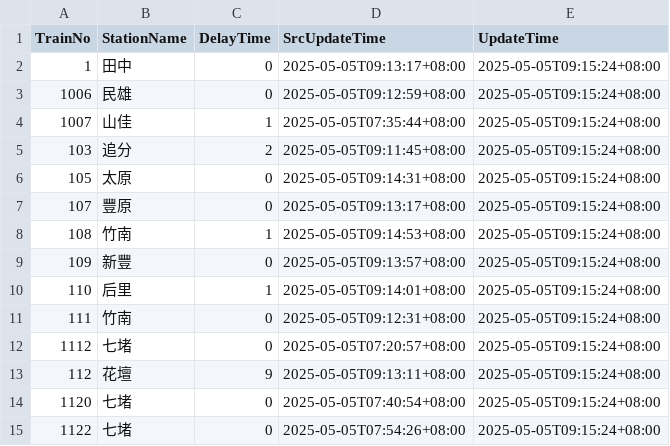
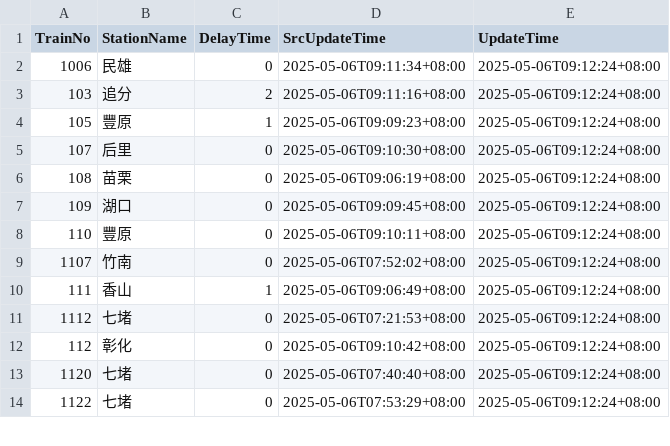
Before and after one commit to funfun0912/Open-Platform-Software-Mid, a CSV file: api.csv, drawn as a sheet; only a part is shown; the diff covers the shown part only.

Commit message:
Update data

```diff
--- a/api.csv
+++ b/api.csv
@@ -1,15 +1,14 @@
 TrainNo,StationName,DelayTime,SrcUpdateTime,UpdateTime
-1,田中,0,2025-05-05T09:13:17+08:00,2025-05-05T09:15:24+08:00
-1006,民雄,0,2025-05-05T09:12:59+08:00,2025-05-05T09:15:24+08:00
-1007,山佳,1,2025-05-05T07:35:44+08:00,2025-05-05T09:15:24+08:00
-103,追分,2,2025-05-05T09:11:45+08:00,2025-05-05T09:15:24+08:00
-105,太原,0,2025-05-05T09:14:31+08:00,2025-05-05T09:15:24+08:00
-107,豐原,0,2025-05-05T09:13:17+08:00,2025-05-05T09:15:24+08:00
-108,竹南,1,2025-05-05T09:14:53+08:00,2025-05-05T09:15:24+08:00
-109,新豐,0,2025-05-05T09:13:57+08:00,2025-05-05T09:15:24+08:00
-110,后里,1,2025-05-05T09:14:01+08:00,2025-05-05T09:15:24+08:00
-111,竹南,0,2025-05-05T09:12:31+08:00,2025-05-05T09:15:24+08:00
-1112,七堵,0,2025-05-05T07:20:57+08:00,2025-05-05T09:15:24+08:00
-112,花壇,9,2025-05-05T09:13:11+08:00,2025-05-05T09:15:24+08:00
-1120,七堵,0,2025-05-05T07:40:54+08:00,2025-05-05T09:15:24+08:00
-1122,七堵,0,2025-05-05T07:54:26+08:00,2025-05-05T09:15:24+08:00
+1006,民雄,0,2025-05-06T09:11:34+08:00,2025-05-06T09:12:24+08:00
+103,追分,2,2025-05-06T09:11:16+08:00,2025-05-06T09:12:24+08:00
+105,豐原,1,2025-05-06T09:09:23+08:00,2025-05-06T09:12:24+08:00
+107,后里,0,2025-05-06T09:10:30+08:00,2025-05-06T09:12:24+08:00
+108,苗栗,0,2025-05-06T09:06:19+08:00,2025-05-06T09:12:24+08:00
+109,湖口,0,2025-05-06T09:09:45+08:00,2025-05-06T09:12:24+08:00
+110,豐原,0,2025-05-06T09:10:11+08:00,2025-05-06T09:12:24+08:00
+1107,竹南,0,2025-05-06T07:52:02+08:00,2025-05-06T09:12:24+08:00
+111,香山,1,2025-05-06T09:06:49+08:00,2025-05-06T09:12:24+08:00
+1112,七堵,0,2025-05-06T07:21:53+08:00,2025-05-06T09:12:24+08:00
+112,彰化,0,2025-05-06T09:10:42+08:00,2025-05-06T09:12:24+08:00
+1120,七堵,0,2025-05-06T07:40:40+08:00,2025-05-06T09:12:24+08:00
+1122,七堵,0,2025-05-06T07:53:29+08:00,2025-05-06T09:12:24+08:00
```
Also changed, not shown: 2 added rows, 1 removed row and 46 edited cells elsewhere in this file.
